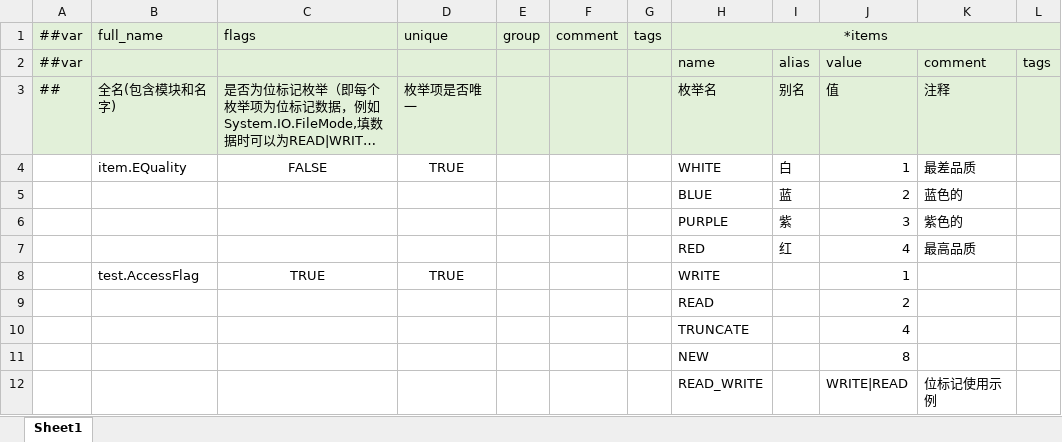
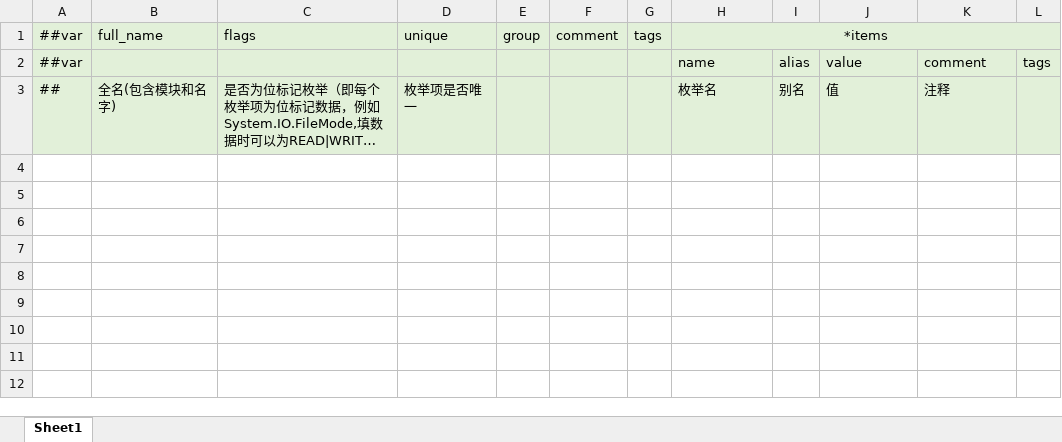
Before and after one commit to AlyName/CiGA_GJ_2024, an Excel workbook: config/Datas/__enums__.xlsx, sheet Sheet1, drawn as a sheet; long unchanged cells end in …; values as stored, in another font and other column widths than the file's, no borders; the diff names each change by its address in the sheet, - before the commit and + after, or states it on an @@ line.

```diff
--- a/config/Datas/__enums__.xlsx (sheet Sheet1)
+++ b/config/Datas/__enums__.xlsx (sheet Sheet1)
-row 4:  | item.EQuality | FALSE | TRUE |  |  |  | WHITE | 白 | 1 | 最差品质
-row 5:  |  |  |  |  |  |  | BLUE | 蓝 | 2 | 蓝色的
-row 6:  |  |  |  |  |  |  | PURPLE | 紫 | 3 | 紫色的
-row 7:  |  |  |  |  |  |  | RED | 红 | 4 | 最高品质
-row 8:  | test.AccessFlag | TRUE | TRUE |  |  |  | WRITE |  | 1
-row 9:  |  |  |  |  |  |  | READ |  | 2
-row 10:  |  |  |  |  |  |  | TRUNCATE |  | 4
-row 11:  |  |  |  |  |  |  | NEW |  | 8
-row 12:  |  |  |  |  |  |  | READ_WRITE |  | WRITE|READ | 位标记使用示例
```
Also changed, not shown: config/Datas/__beans__.xlsx, config/Datas/__tables__.xlsx, 24 other files.
